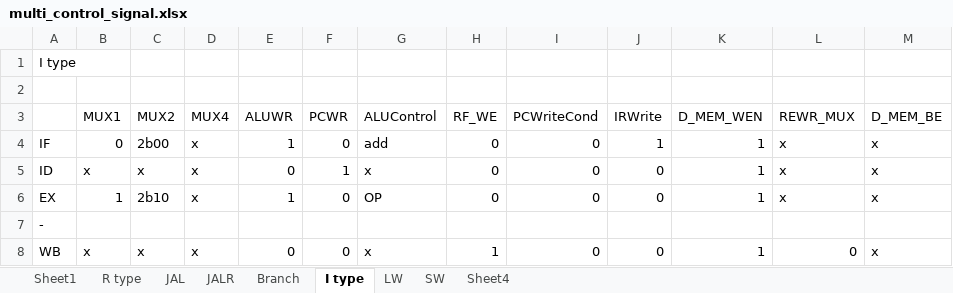
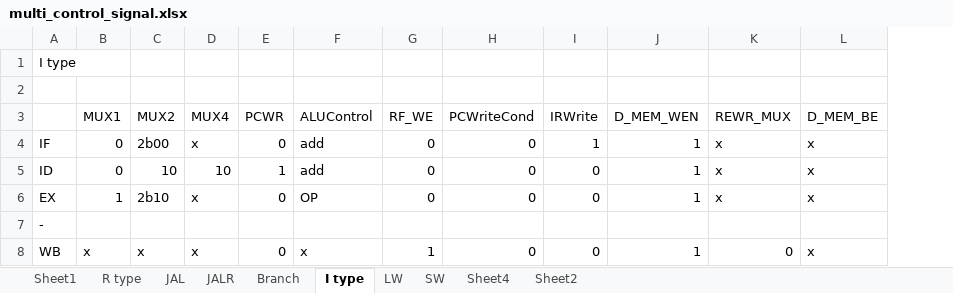
Before and after one commit to amy-hyunji/Computer-Architecture, an Excel workbook: lab4/multi_control_signal.xlsx, sheet I type, drawn as a sheet; values as stored, in another font and other column widths than the file's, no borders; removed rows and columns are numbered as before the commit, all else as after; the diff names each change by its address in the sheet, - before the commit and + after, or states it on an @@ line.

```diff
--- a/lab4/multi_control_signal.xlsx (sheet I type)
+++ b/lab4/multi_control_signal.xlsx (sheet I type)
+sheet tab: Sheet2
-column E (ALUWR), rows 4-8: 1 | 0 | 1 |  | 0
-B5 (MUX1): x
+B5 (MUX1): 0
-C5 (MUX2): x
+C5 (MUX2): 10
-D5 (MUX4): x
+D5 (MUX4): 10
-F5 (ALUControl): x
+F5 (ALUControl): add
```
Also changed, not shown: sheet JAL, sheet JALR, sheet Sheet4, sheet SW, sheet R type, sheet LW, 1 more sheet, 5 other files.
